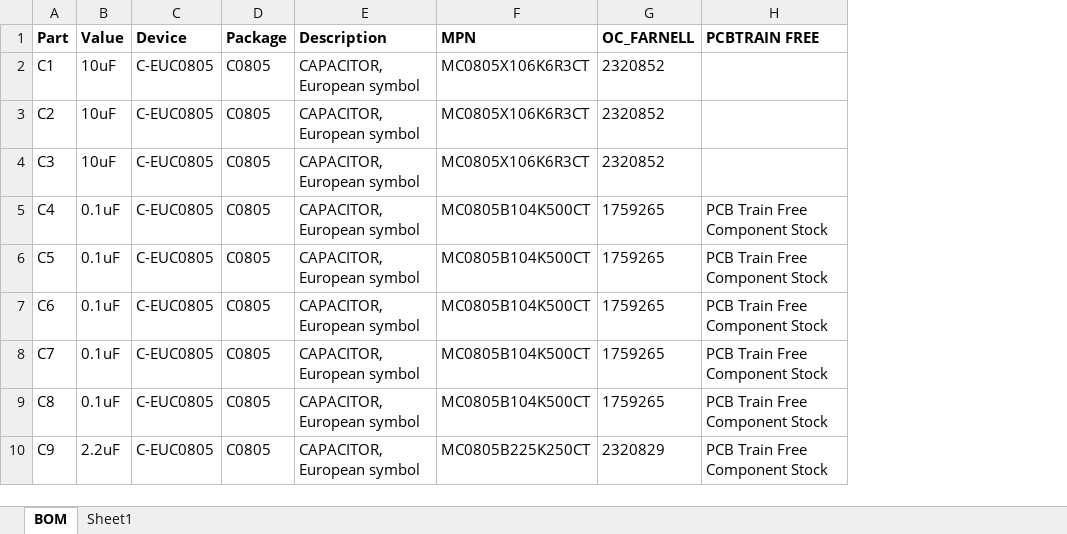
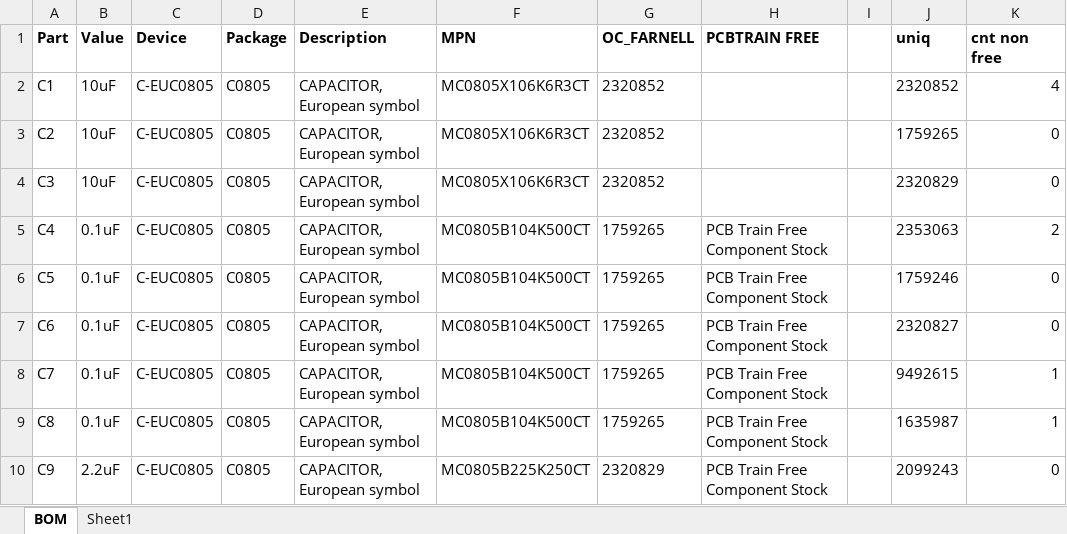
Before and after one commit to EIT-team/ScouseTom, an Excel workbook: src/schematics/ScouseTom_SwitchNetwork/Gerber/SwitchBoard_BOM.xlsx, sheet BOM, drawn as a sheet; only a part is shown; values as stored, in another font and other column widths than the file's, no borders; conditional formats not drawn; the diff names each change by its address in the sheet, - before the commit and + after, or states it on an @@ line.

Commit message:
Added calculation of number of parts needed to order. I hate excel

```diff
--- a/src/schematics/ScouseTom_SwitchNetwork/Gerber/SwitchBoard_BOM.xlsx (sheet BOM)
+++ b/src/schematics/ScouseTom_SwitchNetwork/Gerber/SwitchBoard_BOM.xlsx (sheet BOM)
+column I, empty
+column J (uniq), rows 2-10: 2320852 | 1759265 | 2320829 | 2353063 | 1759246 | 2320827 | 9492615 | 1635987 | 2099243
+column K (cnt non free), rows 2-10: 4 | 0 | 0 | 2 | 0 | 0 | 1 | 1 | 0
```
Also changed, not shown: src/schematics/Ard_Shield/Gerber/ScouseTom_New_BOM.xlsx, 1 other file.
